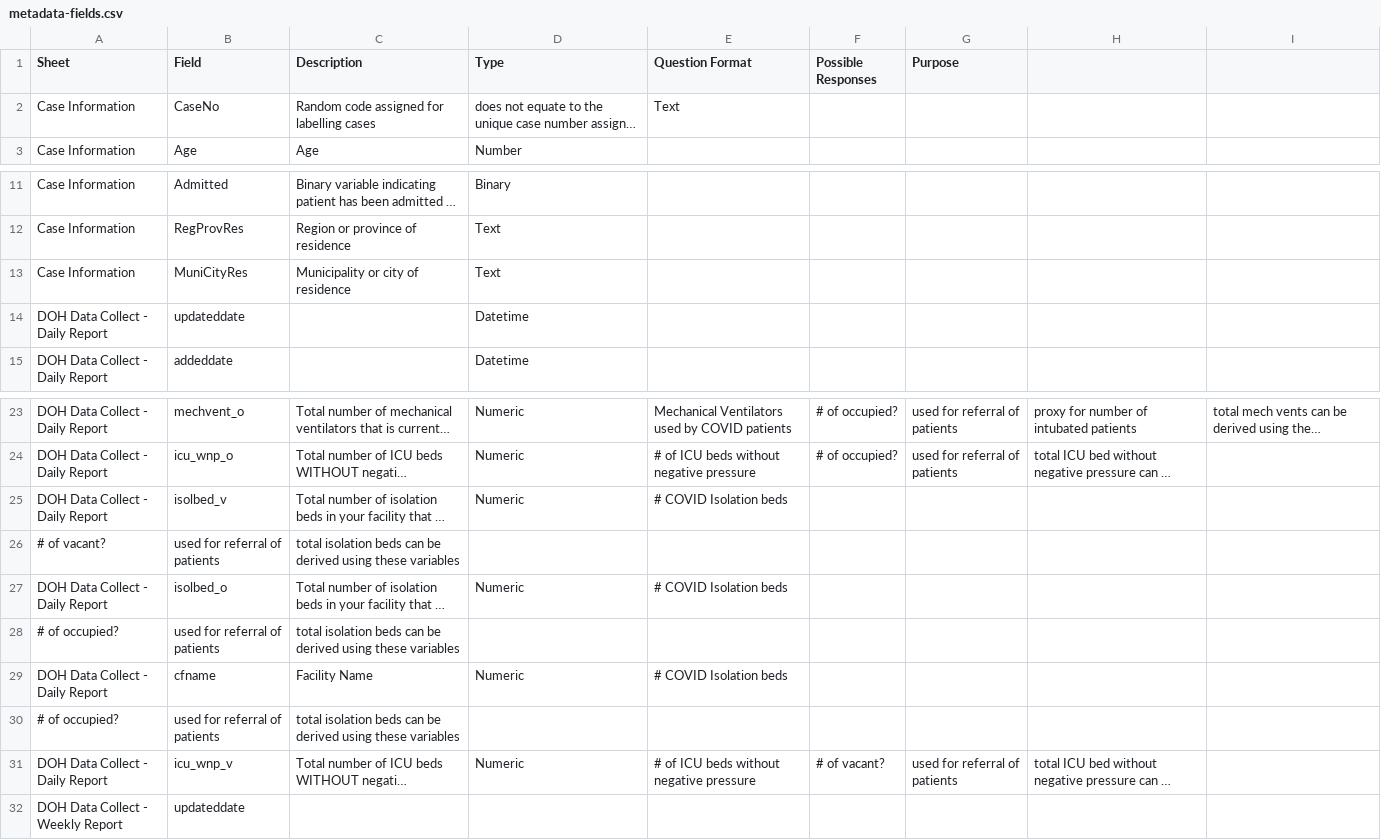
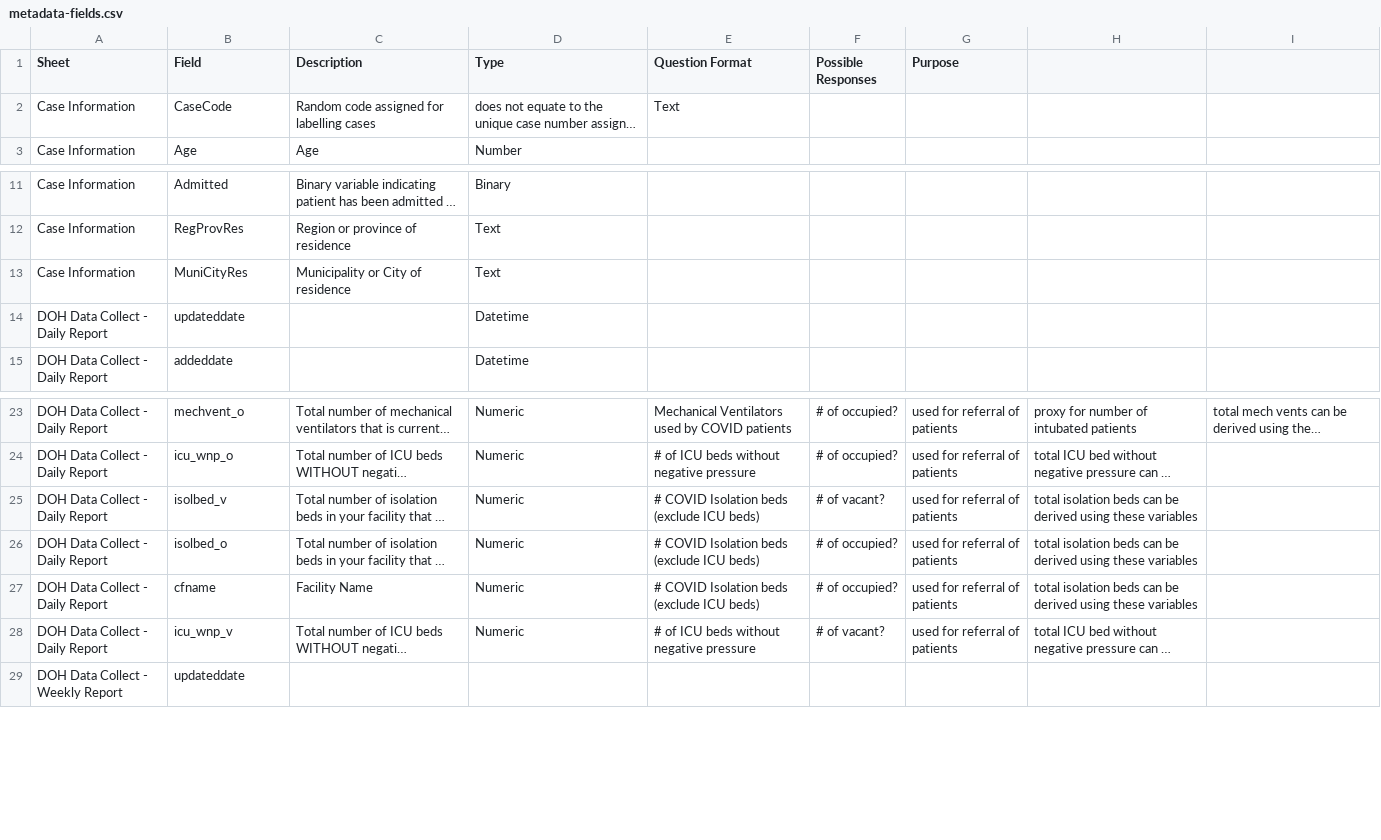
Before and after one commit to benhur07b/covid19ph-doh-data-dump, a CSV file: data-modified/metadata-fields.csv, drawn as a sheet; only a part is shown, gaps mark what is left out; long unchanged cells end in …; removed rows and columns are numbered as before the commit, all else as after; ↵ is a line break in a cell; the diff names each change by its address in the sheet, - before the commit and + after, or states it on an @@ line.

```diff
--- a/data-modified/metadata-fields.csv
+++ b/data-modified/metadata-fields.csv
-B2 (Field): CaseNo
+B2 (Field): CaseCode
-C13 (Description): Municipality or city of residence
+C13 (Description): Municipality or City of residence
-E25 (Question Format): # COVID Isolation beds
+E25 (Question Format): # COVID Isolation beds ↵ (exclude ICU beds)
-F25 (Possible Responses): (empty)
+F25 (Possible Responses): # of vacant?
-G25 (Purpose): (empty)
+G25 (Purpose): used for referral of patients
-H25: (empty)
+H25: total isolation beds can be derived using these variables
-row 26: # of vacant? | used for referral of patients | total isolation beds can be derived using these variables
-E26 (Question Format): # COVID Isolation beds
+E26 (Question Format): # COVID Isolation beds ↵ (exclude ICU beds)
-F26 (Possible Responses): (empty)
+F26 (Possible Responses): # of occupied?
-G26 (Purpose): (empty)
+G26 (Purpose): used for referral of patients
-H26: (empty)
+H26: total isolation beds can be derived using these variables
-row 28: # of occupied? | used for referral of patients | total isolation beds can be derived using these variables
-E27 (Question Format): # COVID Isolation beds
+E27 (Question Format): # COVID Isolation beds ↵ (exclude ICU beds)
-F27 (Possible Responses): (empty)
+F27 (Possible Responses): # of occupied?
-G27 (Purpose): (empty)
+G27 (Purpose): used for referral of patients
-H27: (empty)
+H27: total isolation beds can be derived using these variables
-row 30: # of occupied? | used for referral of patients | total isolation beds can be derived using these variables
```
Also changed, not shown: data/doh-data-collect-weekly-report.csv, data/testing-aggregates.csv, 31 other files.
